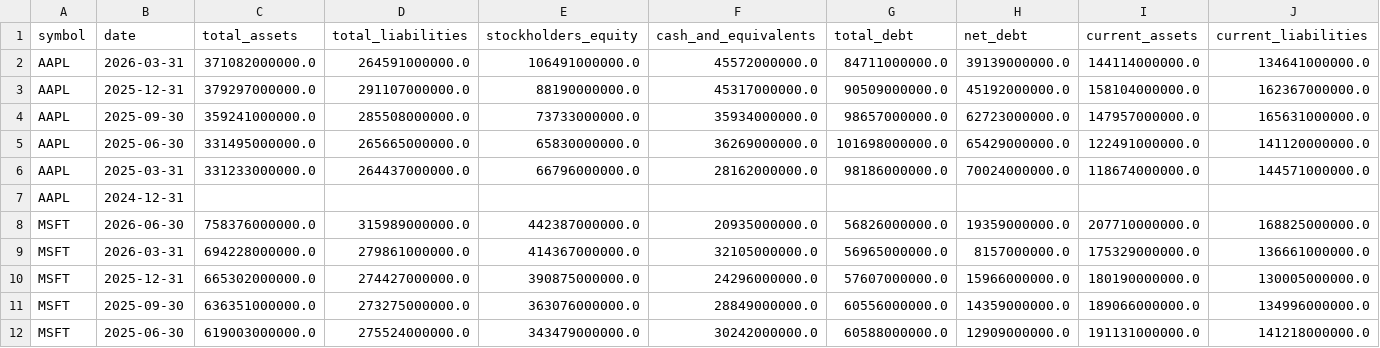
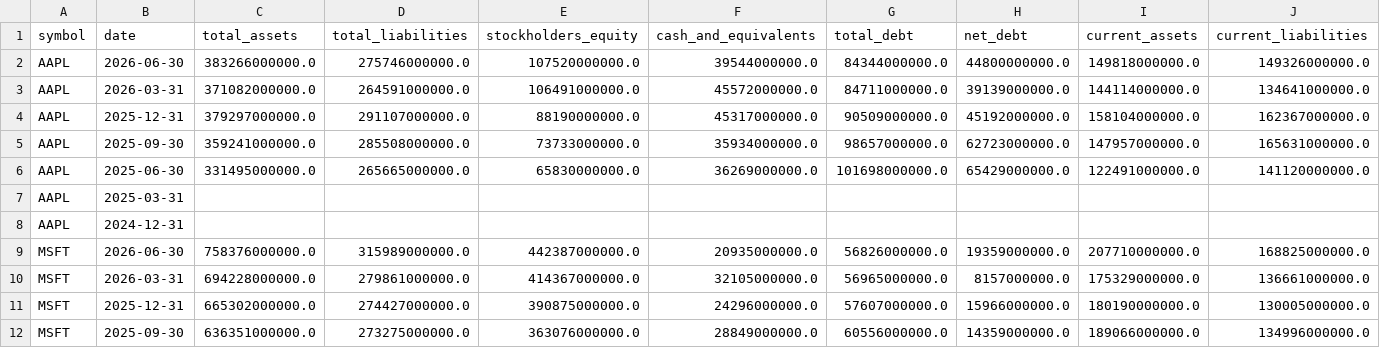
Before and after one commit to altonbot42/magnificent7-dashboard, a CSV file: data/csv/balance_sheet.csv, drawn as a sheet; only a part is shown; the shorter side is filled out with more unchanged rows; removed rows and columns are numbered as before the commit, all else as after; rows hold the shown columns only; the diff names each change by its address in the sheet, - before the commit and + after, or states it on an @@ line.

```diff
--- a/data/csv/balance_sheet.csv
+++ b/data/csv/balance_sheet.csv
+row 2: AAPL | 2026-06-30 | 383266000000.0 | 275746000000.0 | 107520000000.0 | 39544000000.0 | 84344000000.0 | 44800000000.0 | 149818000000.0 | 149326000000.0
-row 6: AAPL | 2025-03-31 | 331233000000.0 | 264437000000.0 | 66796000000.0 | 28162000000.0 | 98186000000.0 | 70024000000.0 | 118674000000.0 | 144571000000.0
+row 7: AAPL | 2025-03-31
```
Also changed, not shown: data/csv/income_statement.csv, data/csv/ratios.csv.
